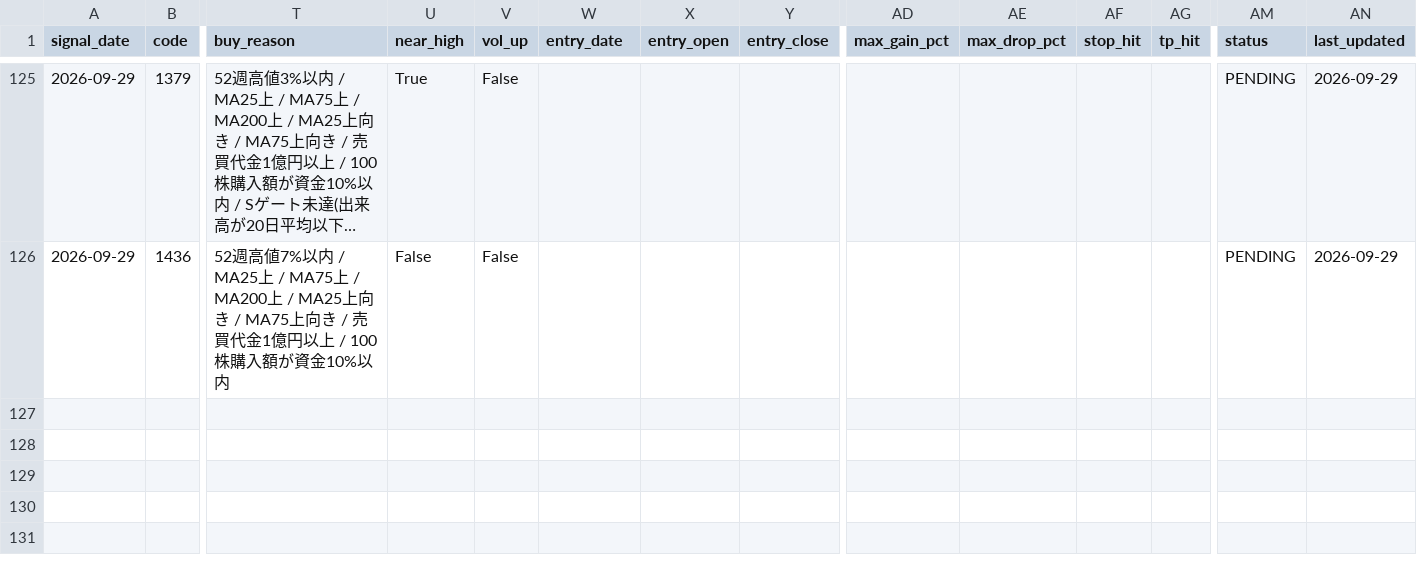
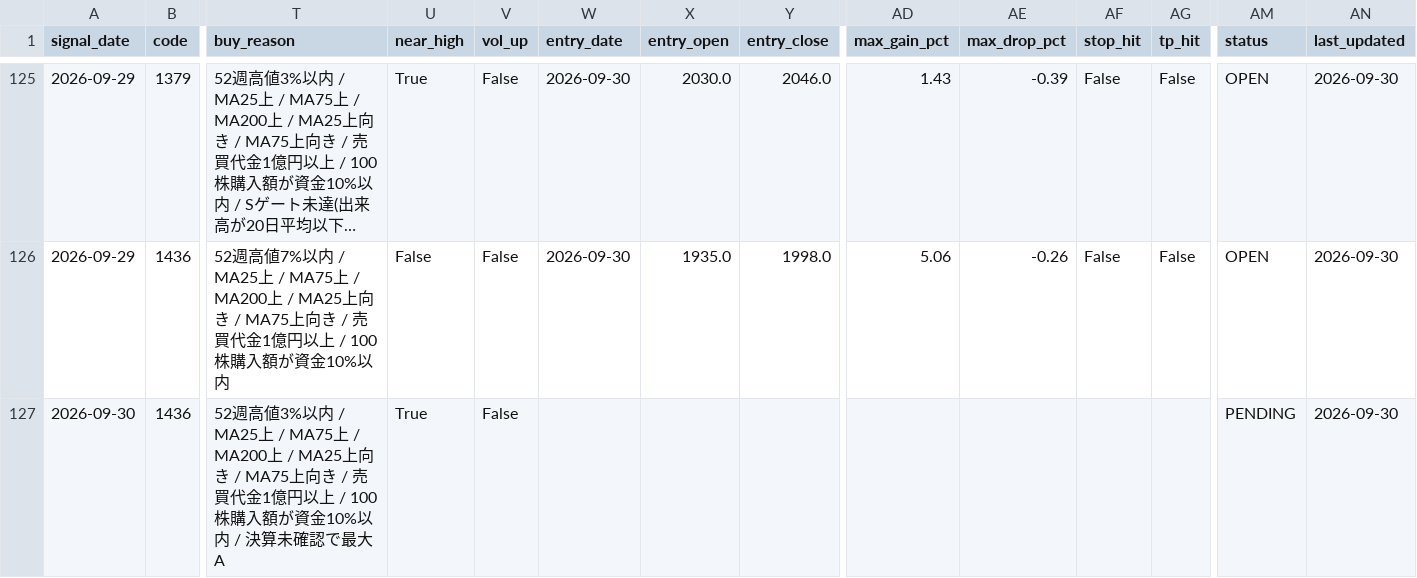
Before and after one commit to MANDAI0571/stock-news-monitor, a CSV file: data/trade_history.csv, drawn as a sheet; only a part is shown, gaps mark what is left out; long unchanged cells end in …; rows hold the shown columns only; the diff covers the shown part only; the diff names each change by its address in the sheet, - before the commit and + after, or states it on an @@ line.

```diff
--- a/data/trade_history.csv
+++ b/data/trade_history.csv
-W125:W126 (entry_date): (empty)
+W125:W126 (entry_date): 2026-09-30
-X125 (entry_open): (empty)
+X125 (entry_open): 2030.0
-Y125 (entry_close): (empty)
+Y125 (entry_close): 2046.0
-AD125 (max_gain_pct): (empty)
+AD125 (max_gain_pct): 1.43
-AE125 (max_drop_pct): (empty)
+AE125 (max_drop_pct): -0.39
-AF125:AF126 (stop_hit): (empty)
+AF125:AF126 (stop_hit): False
-AG125:AG126 (tp_hit): (empty)
+AG125:AG126 (tp_hit): False
-AM125:AM126 (status): PENDING
+AM125:AM126 (status): OPEN
-AN125:AN126 (last_updated): 2026-09-29
+AN125:AN126 (last_updated): 2026-09-30
-X126 (entry_open): (empty)
+X126 (entry_open): 1935.0
-Y126 (entry_close): (empty)
+Y126 (entry_close): 1998.0
-AD126 (max_gain_pct): (empty)
+AD126 (max_gain_pct): 5.06
-AE126 (max_drop_pct): (empty)
+AE126 (max_drop_pct): -0.26
+row 127: 2026-09-30 | 1436 | 52週高値3%以内 / MA25上 / MA75上 / MA200上 / MA25上向き / MA75上向き / 売買代金1億円以上 / 100株購入額が資金10%以内 / 決算未確認で最大A | True | False |  |  |  |  |  |  |  | PENDING | 2026-09-30
```
Also changed, not shown: 43 edited cells elsewhere in this file, 1 other file.
